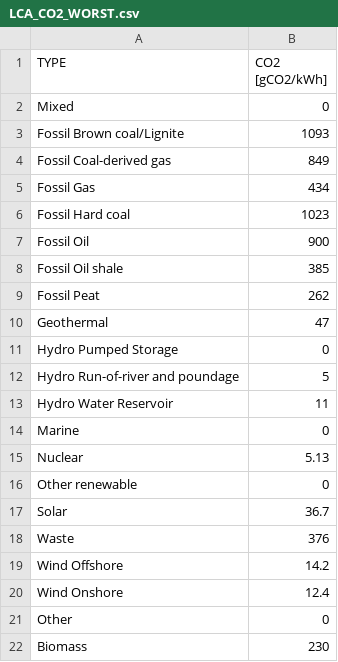
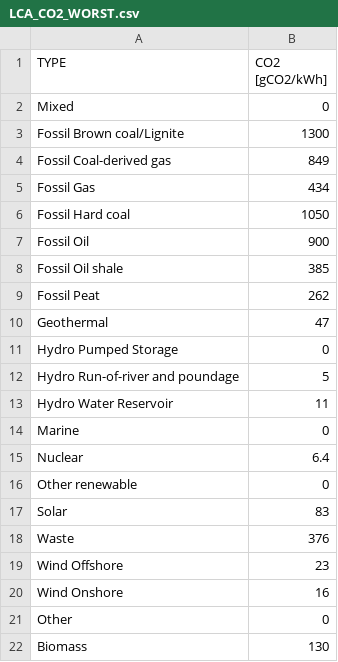
Before and after one commit to philippsommer27/opendc-eesr, a CSV file: eesr/analysis/data/LCA_CO2_WORST.csv, drawn as a sheet.

```diff
--- a/eesr/analysis/data/LCA_CO2_WORST.csv
+++ b/eesr/analysis/data/LCA_CO2_WORST.csv
@@ -2,6 +2,6 @@ TYPE,CO2 [gCO2/kWh]
 Mixed,0
-Fossil Brown coal/Lignite,1093
+Fossil Brown coal/Lignite,1300
 Fossil Coal-derived gas,849
 Fossil Gas,434
-Fossil Hard coal,1023
+Fossil Hard coal,1050
 Fossil Oil,900
@@ -14,9 +14,9 @@ Hydro Water Reservoir,11
 Marine,0
-Nuclear,5.13
+Nuclear,6.4
 Other renewable,0
-Solar,36.7
+Solar,83
 Waste,376
-Wind Offshore,14.2
-Wind Onshore,12.4
+Wind Offshore,23
+Wind Onshore,16
 Other,0
-Biomass,230
+Biomass,130
```
Also changed, not shown: eesr/analysis/data/LCA_CO2_BEST.csv, 4 other files.
